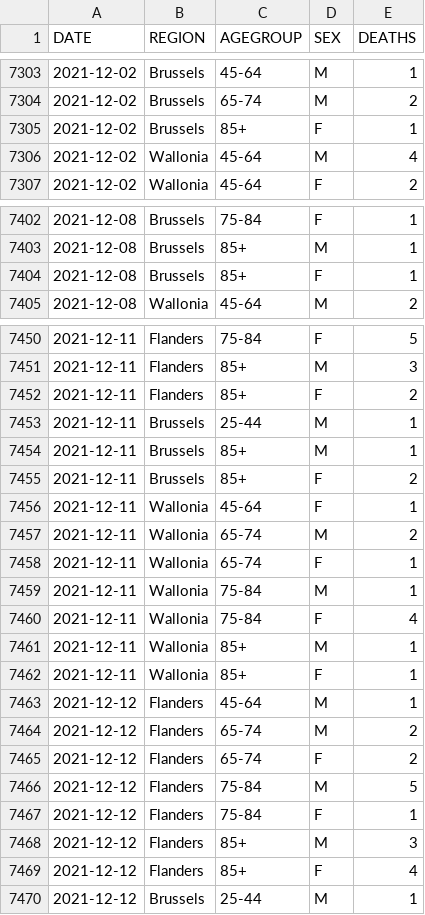
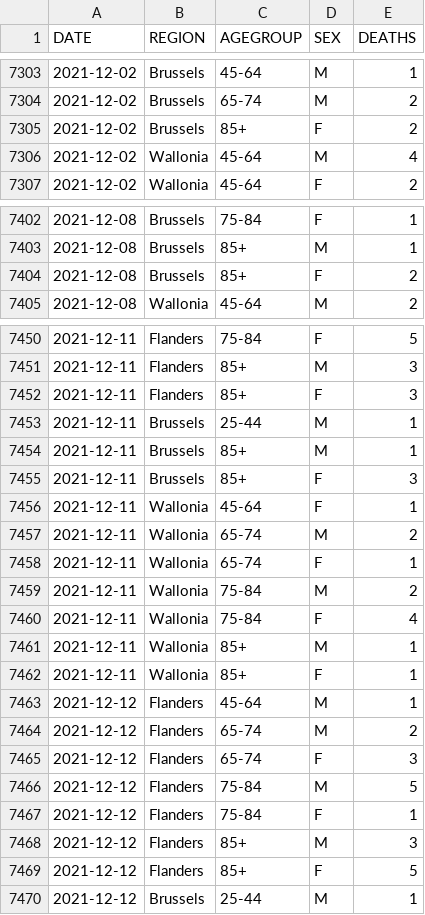
Before and after one commit to pdebuyl/coronavirus_notebooks, a CSV file: data/COVID19BE_MORT.csv, drawn as a sheet; only a part is shown, gaps mark what is left out; the diff covers the shown part only.

```diff
--- a/data/COVID19BE_MORT.csv
+++ b/data/COVID19BE_MORT.csv
@@ -7304,3 +7304,3 @@
 "2021-12-02","Brussels","65-74","M",2
-"2021-12-02","Brussels","85+","F",1
+"2021-12-02","Brussels","85+","F",2
 "2021-12-02","Wallonia","45-64","M",4
@@ -7403,3 +7403,3 @@
 "2021-12-08","Brussels","85+","M",1
-"2021-12-08","Brussels","85+","F",1
+"2021-12-08","Brussels","85+","F",2
 "2021-12-08","Wallonia","45-64","M",2
@@ -7451,6 +7451,6 @@
 "2021-12-11","Flanders","85+","M",3
-"2021-12-11","Flanders","85+","F",2
+"2021-12-11","Flanders","85+","F",3
 "2021-12-11","Brussels","25-44","M",1
 "2021-12-11","Brussels","85+","M",1
-"2021-12-11","Brussels","85+","F",2
+"2021-12-11","Brussels","85+","F",3
 "2021-12-11","Wallonia","45-64","F",1
@@ -7458,3 +7458,3 @@
 "2021-12-11","Wallonia","65-74","F",1
-"2021-12-11","Wallonia","75-84","M",1
+"2021-12-11","Wallonia","75-84","M",2
 "2021-12-11","Wallonia","75-84","F",4
@@ -7464,3 +7464,3 @@
 "2021-12-12","Flanders","65-74","M",2
-"2021-12-12","Flanders","65-74","F",2
+"2021-12-12","Flanders","65-74","F",3
 "2021-12-12","Flanders","75-84","M",5
@@ -7468,3 +7468,3 @@
 "2021-12-12","Flanders","85+","M",3
-"2021-12-12","Flanders","85+","F",4
+"2021-12-12","Flanders","85+","F",5
 "2021-12-12","Brussels","25-44","M",1
```
Also changed, not shown: 27 added rows and 3 edited cells elsewhere in this file, data/COVID19BE_HOSP.csv, data/COVID19BE_tests.csv.
